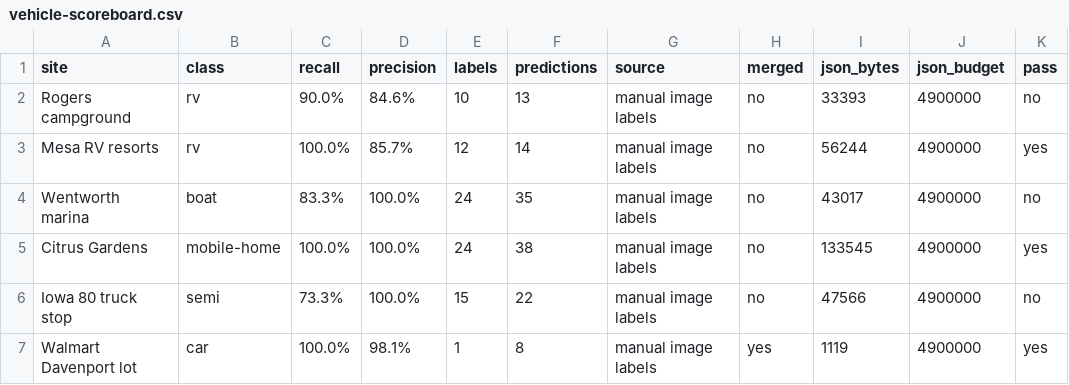
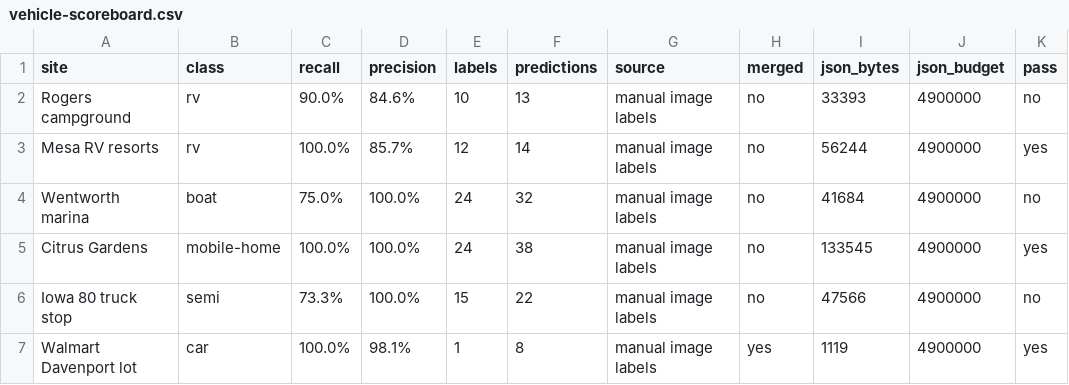
Before and after one commit to jolla/OpenClutter, a CSV file: bench/vehicle-scoreboard.csv, drawn as a sheet.

```diff
--- a/bench/vehicle-scoreboard.csv
+++ b/bench/vehicle-scoreboard.csv
@@ -3,3 +3,3 @@ Rogers campground,rv,90.0%,84.6%,10,13,manual image labels,no,33393,4900000,no
 Mesa RV resorts,rv,100.0%,85.7%,12,14,manual image labels,no,56244,4900000,yes
-Wentworth marina,boat,83.3%,100.0%,24,35,manual image labels,no,43017,4900000,no
+Wentworth marina,boat,75.0%,100.0%,24,32,manual image labels,no,41684,4900000,no
 Citrus Gardens,mobile-home,100.0%,100.0%,24,38,manual image labels,no,133545,4900000,yes
```
Also changed, not shown: 11 other files.
